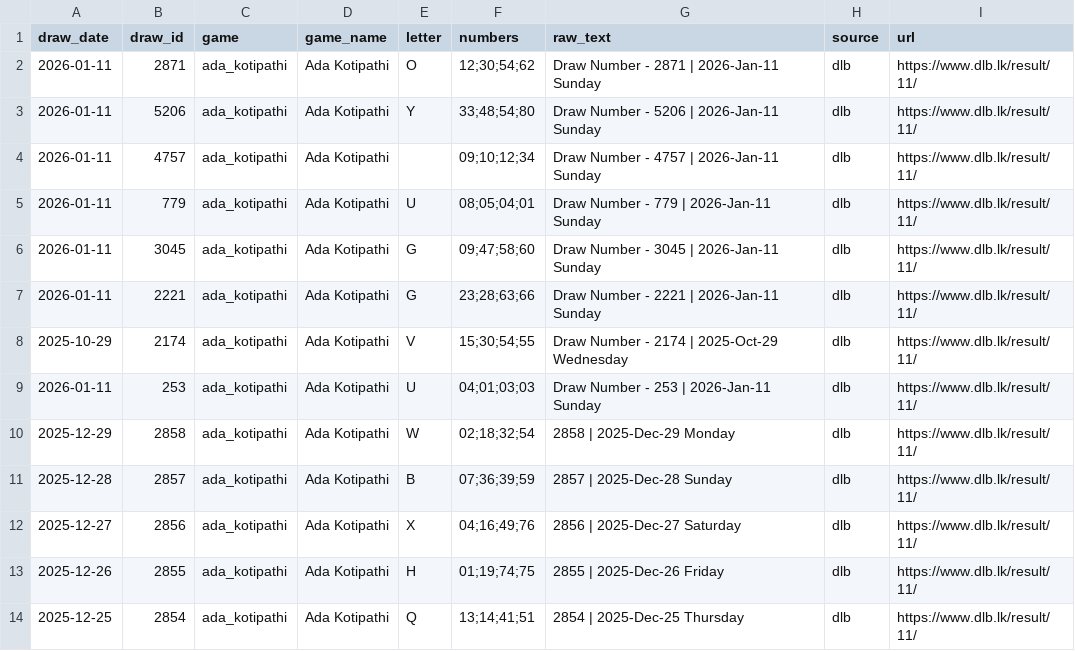
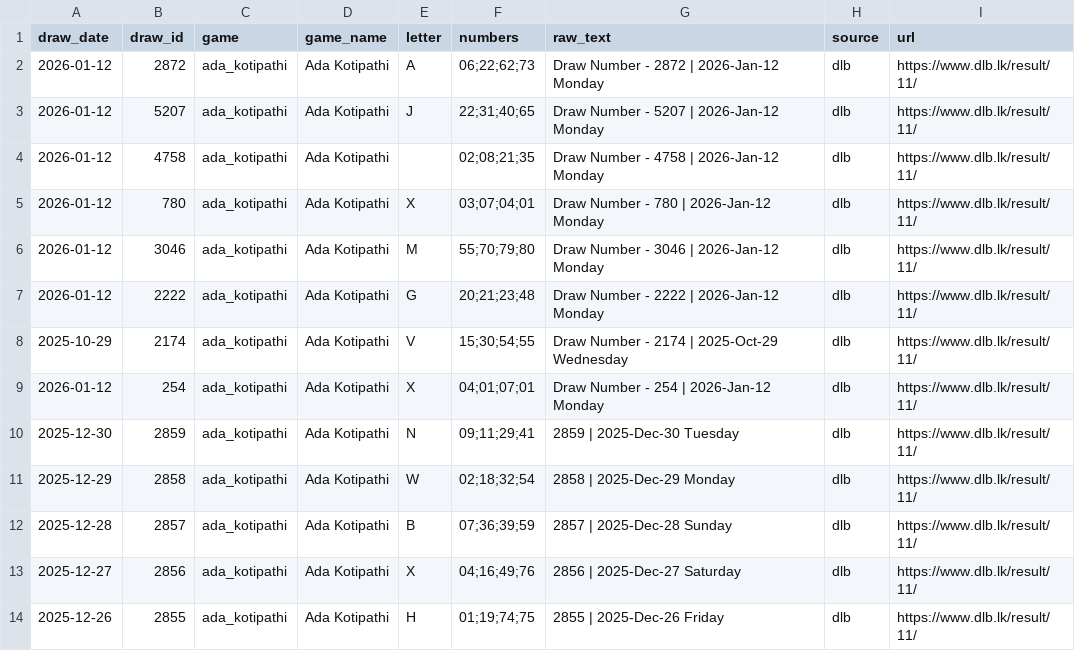
Before and after one commit to PathmikaW/lottery_analyzer, a CSV file: data/raw/dlb_ada_kotipathi.csv, drawn as a sheet; only a part is shown; the shorter side is filled out with more unchanged rows.

```diff
--- a/data/raw/dlb_ada_kotipathi.csv
+++ b/data/raw/dlb_ada_kotipathi.csv
@@ -1,10 +1,11 @@
 draw_date,draw_id,game,game_name,letter,numbers,raw_text,source,url
-2026-01-11,2871,ada_kotipathi,Ada Kotipathi,O,12;30;54;62,Draw Number - 2871 | 2026-Jan-11 Sunday,dlb,https://www.dlb.lk/result/11/
-2026-01-11,5206,ada_kotipathi,Ada Kotipathi,Y,33;48;54;80,Draw Number - 5206 | 2026-Jan-11 Sunday,dlb,https://www.dlb.lk/result/11/
-2026-01-11,4757,ada_kotipathi,Ada Kotipathi,,09;10;12;34,Draw Number - 4757 | 2026-Jan-11 Sunday,dlb,https://www.dlb.lk/result/11/
-2026-01-11,779,ada_kotipathi,Ada Kotipathi,U,08;05;04;01,Draw Number - 779 | 2026-Jan-11 Sunday,dlb,https://www.dlb.lk/result/11/
-2026-01-11,3045,ada_kotipathi,Ada Kotipathi,G,09;47;58;60,Draw Number - 3045 | 2026-Jan-11 Sunday,dlb,https://www.dlb.lk/result/11/
-2026-01-11,2221,ada_kotipathi,Ada Kotipathi,G,23;28;63;66,Draw Number - 2221 | 2026-Jan-11 Sunday,dlb,https://www.dlb.lk/result/11/
+2026-01-12,2872,ada_kotipathi,Ada Kotipathi,A,06;22;62;73,Draw Number - 2872 | 2026-Jan-12 Monday,dlb,https://www.dlb.lk/result/11/
+2026-01-12,5207,ada_kotipathi,Ada Kotipathi,J,22;31;40;65,Draw Number - 5207 | 2026-Jan-12 Monday,dlb,https://www.dlb.lk/result/11/
+2026-01-12,4758,ada_kotipathi,Ada Kotipathi,,02;08;21;35,Draw Number - 4758 | 2026-Jan-12 Monday,dlb,https://www.dlb.lk/result/11/
+2026-01-12,780,ada_kotipathi,Ada Kotipathi,X,03;07;04;01,Draw Number - 780 | 2026-Jan-12 Monday,dlb,https://www.dlb.lk/result/11/
+2026-01-12,3046,ada_kotipathi,Ada Kotipathi,M,55;70;79;80,Draw Number - 3046 | 2026-Jan-12 Monday,dlb,https://www.dlb.lk/result/11/
+2026-01-12,2222,ada_kotipathi,Ada Kotipathi,G,20;21;23;48,Draw Number - 2222 | 2026-Jan-12 Monday,dlb,https://www.dlb.lk/result/11/
 2025-10-29,2174,ada_kotipathi,Ada Kotipathi,V,15;30;54;55,Draw Number - 2174 | 2025-Oct-29 Wednesday,dlb,https://www.dlb.lk/result/11/
-2026-01-11,253,ada_kotipathi,Ada Kotipathi,U,04;01;03;03,Draw Number - 253 | 2026-Jan-11 Sunday,dlb,https://www.dlb.lk/result/11/
+2026-01-12,254,ada_kotipathi,Ada Kotipathi,X,04;01;07;01,Draw Number - 254 | 2026-Jan-12 Monday,dlb,https://www.dlb.lk/result/11/
+2025-12-30,2859,ada_kotipathi,Ada Kotipathi,N,09;11;29;41,2859 | 2025-Dec-30 Tuesday,dlb,https://www.dlb.lk/result/11/
 2025-12-29,2858,ada_kotipathi,Ada Kotipathi,W,02;18;32;54,2858 | 2025-Dec-29 Monday,dlb,https://www.dlb.lk/result/11/
```
Also changed, not shown: data/raw/dlb_jaya_sampatha.csv, data/raw/dlb_supiri_dhana_sampatha.csv, 14 other files.
